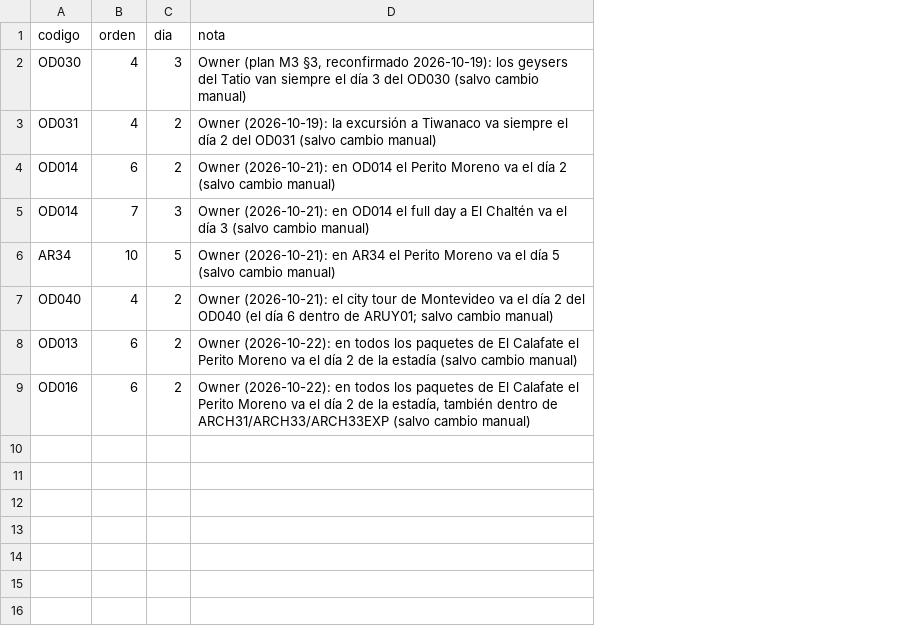
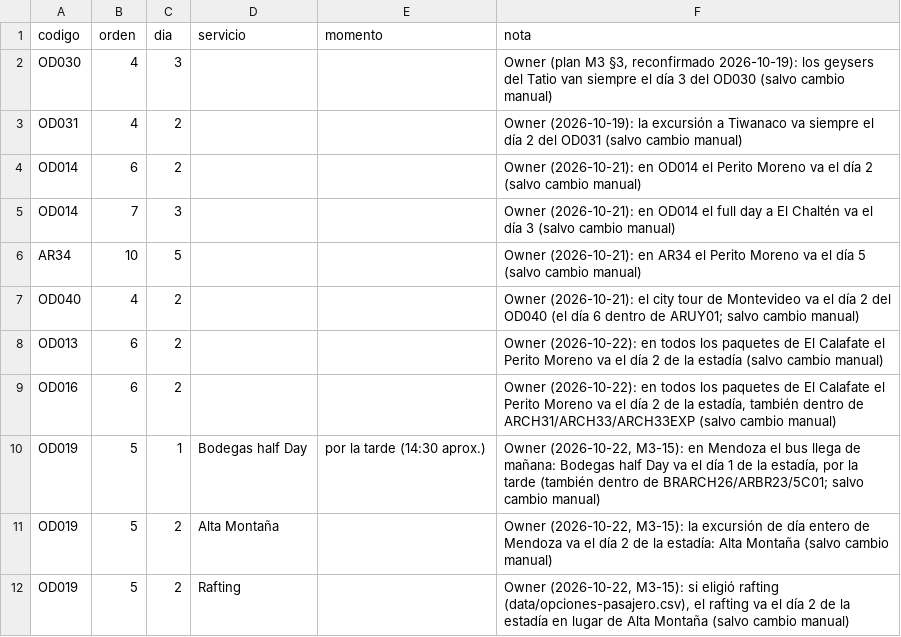
Before and after one commit to cristiancalomarde-dot/Automatizacion, a CSV file: data/dias-servicio.csv, drawn as a sheet; the diff names each change by its address in the sheet, - before the commit and + after, or states it on an @@ line.

```diff
--- a/data/dias-servicio.csv
+++ b/data/dias-servicio.csv
+column D (servicio), empty
+column E (momento), empty
+row 10: OD019 | 5 | 1 | Bodegas half Day | por la tarde (14:30 aprox.) | Owner (2026-10-22, M3-15): en Mendoza el bus llega de mañana: Bodegas half Day va el día 1 de la estadía, por la tarde (también dentro de BRARCH26/ARBR23/5C01; salvo cambio manual)
+row 11: OD019 | 5 | 2 | Alta Montaña |  | Owner (2026-10-22, M3-15): la excursión de día entero de Mendoza va el día 2 de la estadía: Alta Montaña (salvo cambio manual)
+row 12: OD019 | 5 | 2 | Rafting |  | Owner (2026-10-22, M3-15): si eligió rafting (data/opciones-pasajero.csv), el rafting va el día 2 de la estadía en lugar de Alta Montaña (salvo cambio manual)
```
Also changed, not shown: 8 other files.
